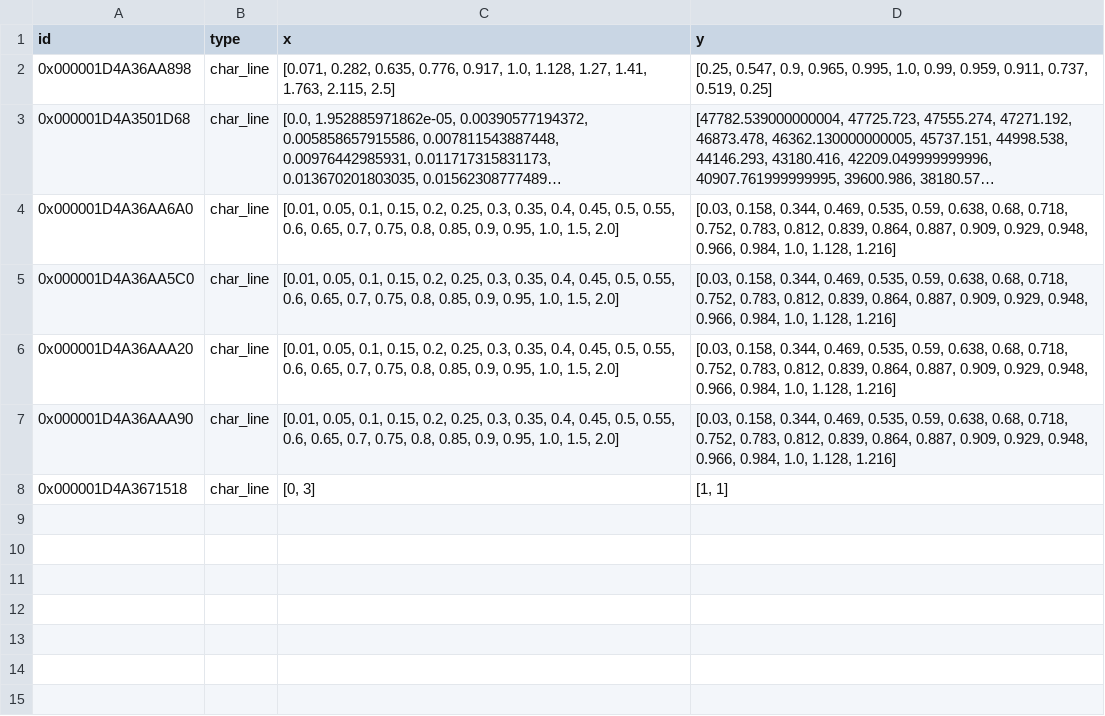
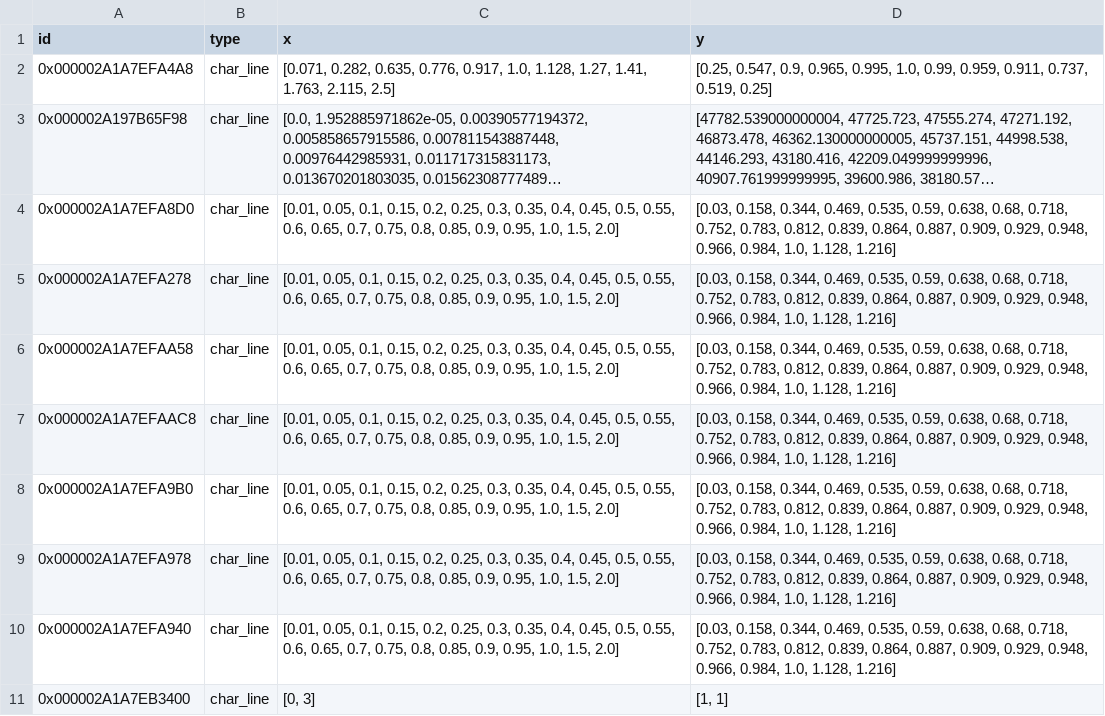
Before and after one commit to ShuangChen88/BHEsArray_analyticalSolver, a CSV file: base_module/pre/tespy_nw/comps/char_line.csv, drawn as a sheet; long unchanged cells end in …; addresses are those after the commit; the diff names each change by its address in the sheet, - before the commit and + after, or states it on an @@ line.

```diff
--- a/base_module/pre/tespy_nw/comps/char_line.csv
+++ b/base_module/pre/tespy_nw/comps/char_line.csv
-A2 (id): 0x000001D4A36AA898
+A2 (id): 0x000002A1A7EFA4A8
-A3 (id): 0x000001D4A3501D68
+A3 (id): 0x000002A197B65F98
-A4 (id): 0x000001D4A36AA6A0
+A4 (id): 0x000002A1A7EFA8D0
+row 5: 0x000002A1A7EFA278 | char_line | [0.01, 0.05, 0.1, 0.15, 0.2, 0.25, 0.3, 0.35, 0.4, 0.45, 0.5, 0.55, 0.6, 0.65, 0.7, 0.75, 0.8, 0.85, 0.9, 0.95, 1.0, 1.5, 2.0] | [0.03, 0.158, 0.344, 0.469, 0.535, 0.59, 0.638, 0.68, 0.718, 0.752, 0.783, 0.812, 0.839, 0.864, 0.887, 0.909, 0.929, 0.948, 0.966, 0.984, 1.0, 1.128, 1.216]
-A6 (id): 0x000001D4A36AA5C0
+A6 (id): 0x000002A1A7EFAA58
-A7 (id): 0x000001D4A36AAA20
+A7 (id): 0x000002A1A7EFAAC8
+row 8: 0x000002A1A7EFA9B0 | char_line | [0.01, 0.05, 0.1, 0.15, 0.2, 0.25, 0.3, 0.35, 0.4, 0.45, 0.5, 0.55, 0.6, 0.65, 0.7, 0.75, 0.8, 0.85, 0.9, 0.95, 1.0, 1.5, 2.0] | [0.03, 0.158, 0.344, 0.469, 0.535, 0.59, 0.638, 0.68, 0.718, 0.752, 0.783, 0.812, 0.839, 0.864, 0.887, 0.909, 0.929, 0.948, 0.966, 0.984, 1.0, 1.128, 1.216]
+row 9: 0x000002A1A7EFA978 | char_line | [0.01, 0.05, 0.1, 0.15, 0.2, 0.25, 0.3, 0.35, 0.4, 0.45, 0.5, 0.55, 0.6, 0.65, 0.7, 0.75, 0.8, 0.85, 0.9, 0.95, 1.0, 1.5, 2.0] | [0.03, 0.158, 0.344, 0.469, 0.535, 0.59, 0.638, 0.68, 0.718, 0.752, 0.783, 0.812, 0.839, 0.864, 0.887, 0.909, 0.929, 0.948, 0.966, 0.984, 1.0, 1.128, 1.216]
-A10 (id): 0x000001D4A36AAA90
+A10 (id): 0x000002A1A7EFA940
-A11 (id): 0x000001D4A3671518
+A11 (id): 0x000002A1A7EB3400
```
Also changed, not shown: base_module/pre/tespy_nw/comps/heat_exchanger_simple.csv, base_module/pre/tespy_nw/comps/merge.csv, 6 other files.
